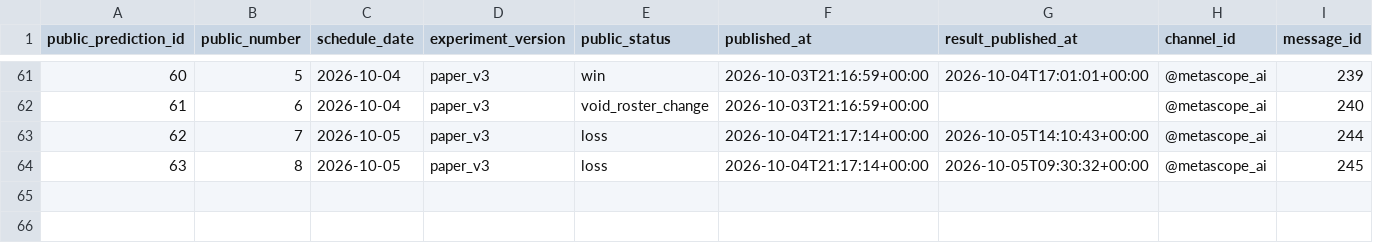
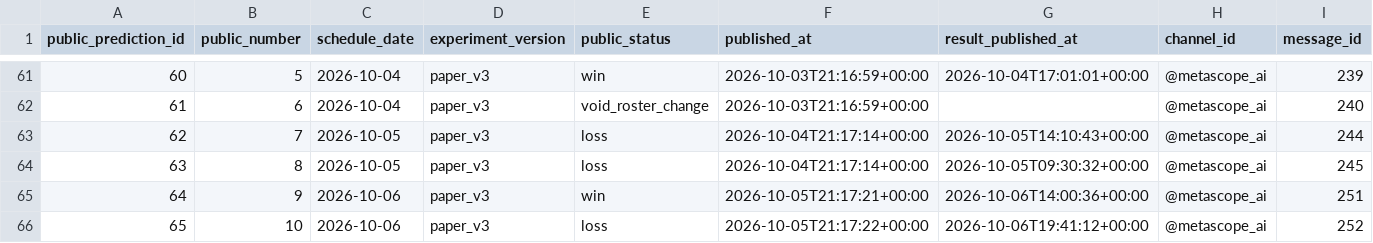
Before and after one commit to metascope-ai/metascope-public-data, a CSV file: data/public_channel_predictions.csv, drawn as a sheet; only a part is shown, gaps mark what is left out; rows hold the shown columns only; the diff names each change by its address in the sheet, - before the commit and + after, or states it on an @@ line.

Commit message:
Update public prediction data

```diff
--- a/data/public_channel_predictions.csv
+++ b/data/public_channel_predictions.csv
+row 65: 64 | 9 | 2026-10-06 | paper_v3 | win | 2026-10-05T21:17:21+00:00 | 2026-10-06T14:00:36+00:00 | @metascope_ai | 251
+row 66: 65 | 10 | 2026-10-06 | paper_v3 | loss | 2026-10-05T21:17:22+00:00 | 2026-10-06T19:41:12+00:00 | @metascope_ai | 252
```
Also changed, not shown: data/bankroll_history.csv, 4 other files.
